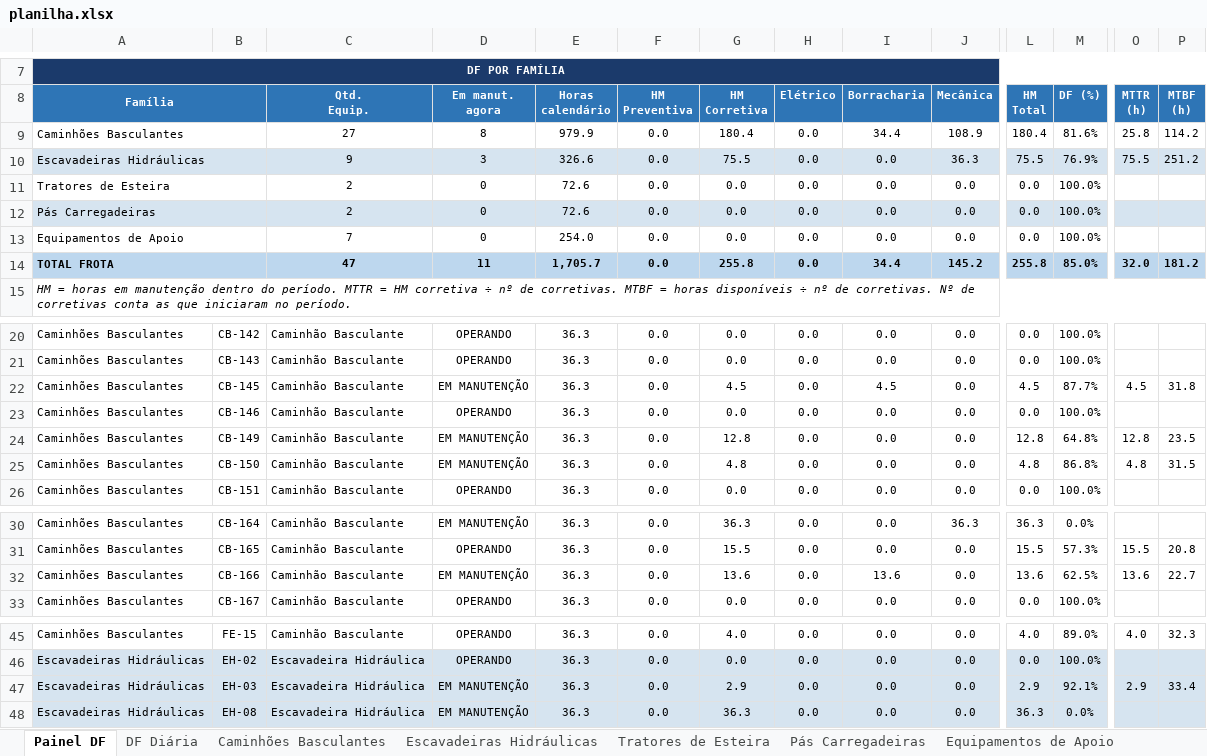
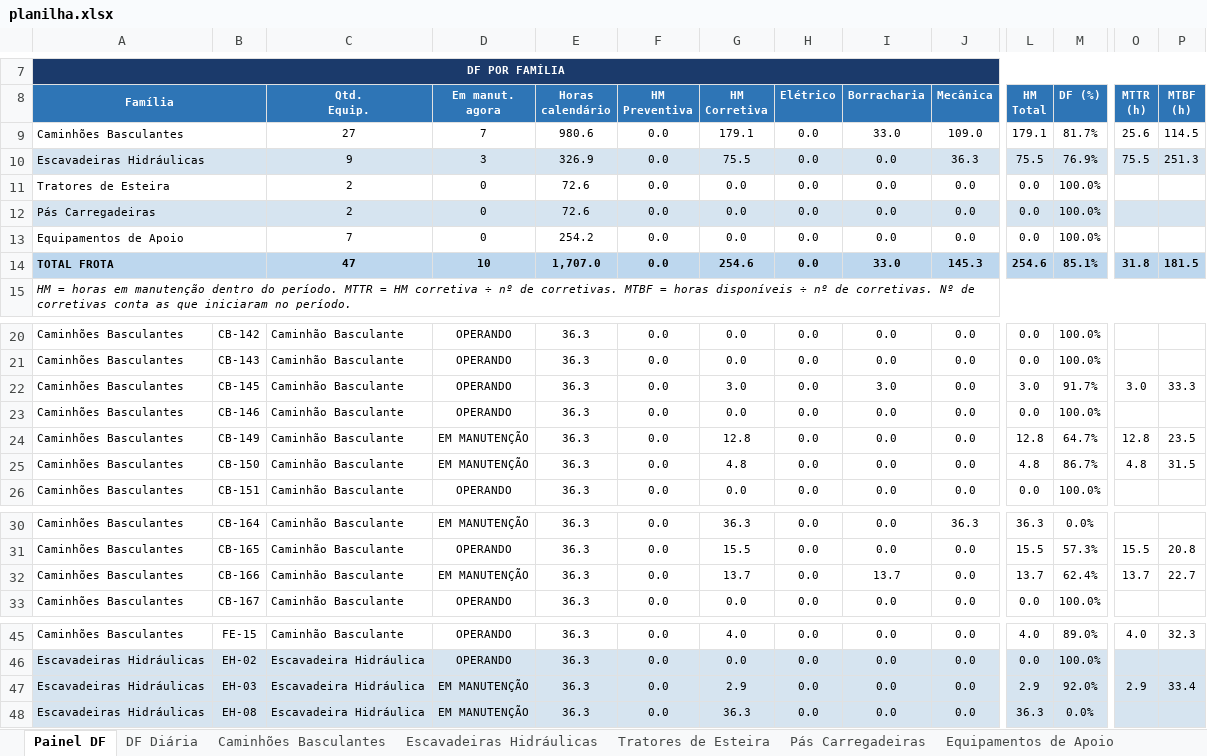
Before and after one commit to Plenz-code/BI-MANUTENCAO, an Excel workbook: planilha.xlsx, sheet Painel DF, drawn as a sheet; only a part is shown, gaps mark what is left out; values as stored, in another font and other column widths than the file's, no borders; charts and pictures and conditional formats not drawn; removed rows and columns are numbered as before the commit, all else as after; rows hold the shown columns only; the diff names each change by its address in the sheet, - before the commit and + after, or states it on an @@ line.

```diff
--- a/planilha.xlsx (sheet Painel DF)
+++ b/planilha.xlsx (sheet Painel DF)
-row 9: Caminhões Basculantes |  | 27 | 8 | 979.9 | 0.0 | 180.4 | 0.0 | 34.4 | 108.9 | 180.4 | 81.6% | 25.8 | 114.2
+row 9: Caminhões Basculantes |  | 27 | 7 | 980.6 | 0.0 | 179.1 | 0.0 | 33.0 | 109.0 | 179.1 | 81.7% | 25.6 | 114.5
-E10 (Horas calendário): 326.6
+E10 (Horas calendário): 326.9
-P10 (MTBF (h)): 251.2
+P10 (MTBF (h)): 251.3
-E13 (Horas calendário): 254.0
+E13 (Horas calendário): 254.2
-row 14: TOTAL FROTA |  | 47 | 11 | 1,705.7 | 0.0 | 255.8 | 0.0 | 34.4 | 145.2 | 255.8 | 85.0% | 32.0 | 181.2
+row 14: TOTAL FROTA |  | 47 | 10 | 1,707.0 | 0.0 | 254.6 | 0.0 | 33.0 | 145.3 | 254.6 | 85.1% | 31.8 | 181.5
-D22 (Em manut. agora): EM MANUTENÇÃO
+D22 (Em manut. agora): OPERANDO
-G22 (HM Corretiva): 4.5
+G22 (HM Corretiva): 3.0
-I22 (Borracharia): 4.5
+I22 (Borracharia): 3.0
-L22 (HM Total): 4.5
+L22 (HM Total): 3.0
-M22 (DF (%)): 87.7%
+M22 (DF (%)): 91.7%
-O22 (MTTR (h)): 4.5
+O22 (MTTR (h)): 3.0
-P22 (MTBF (h)): 31.8
+P22 (MTBF (h)): 33.3
-M24 (DF (%)): 64.8%
+M24 (DF (%)): 64.7%
-M25 (DF (%)): 86.8%
+M25 (DF (%)): 86.7%
-G32 (HM Corretiva): 13.6
+G32 (HM Corretiva): 13.7
-I32 (Borracharia): 13.6
+I32 (Borracharia): 13.7
-L32 (HM Total): 13.6
+L32 (HM Total): 13.7
-M32 (DF (%)): 62.5%
+M32 (DF (%)): 62.4%
-O32 (MTTR (h)): 13.6
+O32 (MTTR (h)): 13.7
-M47 (DF (%)): 92.1%
+M47 (DF (%)): 92.0%
```
Also changed, not shown: sheet Caminhões Basculantes, sheet Escavadeiras Hidráulicas, sheet DF Diária, charts or pictures.
